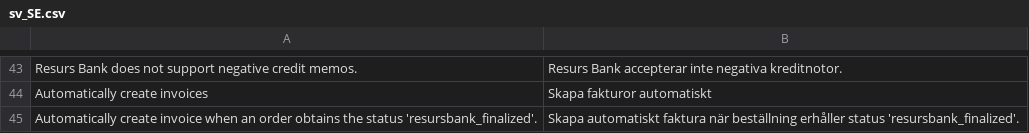
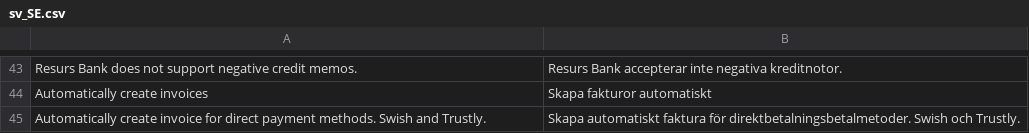
Before and after one commit to developerfromjokela/resursbank-magento2-ordermanagement, a CSV file: i18n/sv_SE.csv, drawn as a sheet; only a part is shown, gaps mark what is left out.

Commit message:
MRP-360 Update translation file

```diff
--- a/i18n/sv_SE.csv
+++ b/i18n/sv_SE.csv
@@ -44,2 +44,2 @@
 "Automatically create invoices","Skapa fakturor automatiskt"
-"Automatically create invoice when an order obtains the status 'resursbank_finalized'.","Skapa automatiskt faktura när beställning erhåller status 'resursbank_finalized'."
+"Automatically create invoice for direct payment methods. Swish and Trustly.","Skapa automatiskt faktura för direktbetalningsbetalmetoder. Swish och Trustly."
```
